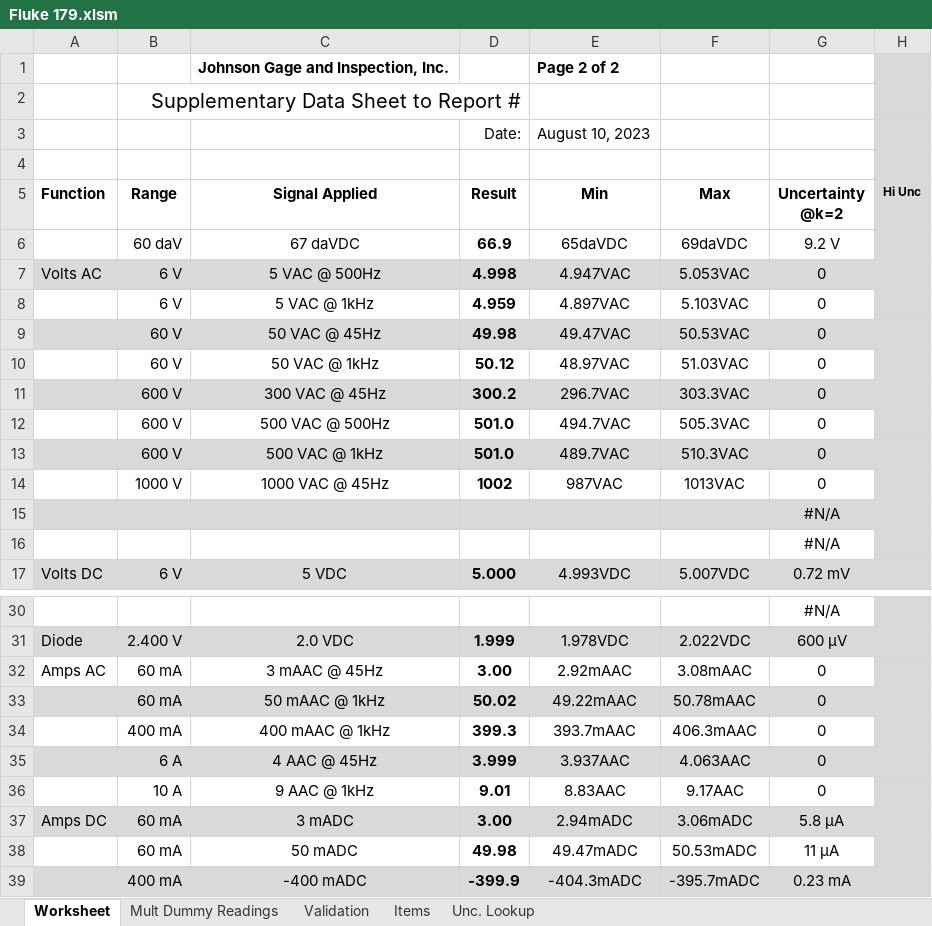
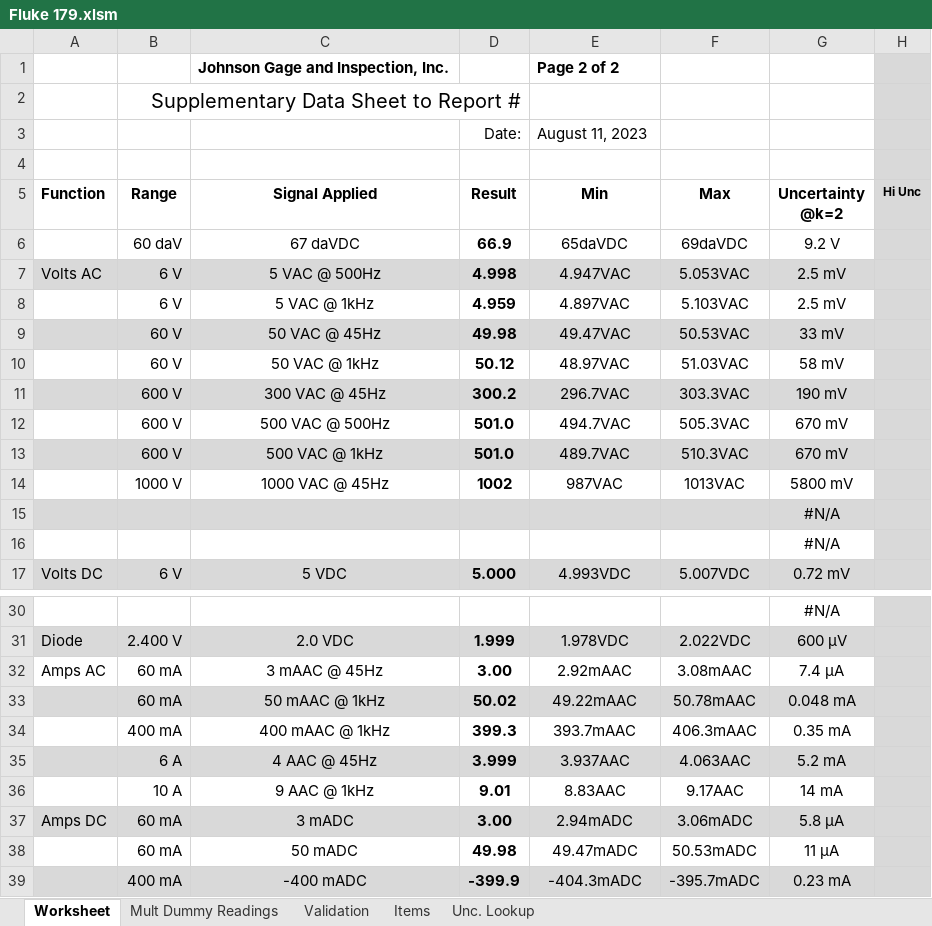
Before and after one commit to Johnson-Gage-Inspection-Inc/xl-Electrical-Workbook, an Excel workbook: Fluke 179.xlsm, sheet Worksheet, drawn as a sheet; only a part is shown, gaps mark what is left out; values as stored, in another font and other column widths than the file's, no borders; charts and pictures and conditional formats not drawn; the diff names each change by its address in the sheet, - before the commit and + after, or states it on an @@ line.

```diff
--- a/Fluke 179.xlsm (sheet Worksheet)
+++ b/Fluke 179.xlsm (sheet Worksheet)
-E3 (Min): August 10, 2023
+E3 (Min): August 11, 2023
-G7:G8 (Uncertainty @k=2): 0
+G7:G8 (Uncertainty @k=2): 2.5 mV
-G9 (Uncertainty @k=2): 0
+G9 (Uncertainty @k=2): 33 mV
-G10 (Uncertainty @k=2): 0
+G10 (Uncertainty @k=2): 58 mV
-G11 (Uncertainty @k=2): 0
+G11 (Uncertainty @k=2): 190 mV
-G12:G13 (Uncertainty @k=2): 0
+G12:G13 (Uncertainty @k=2): 670 mV
-G14 (Uncertainty @k=2): 0
+G14 (Uncertainty @k=2): 5800 mV
-G32 (Uncertainty @k=2): 0
+G32 (Uncertainty @k=2): 7.4 µA
-G33 (Uncertainty @k=2): 0
+G33 (Uncertainty @k=2): 0.048 mA
-G34 (Uncertainty @k=2): 0
+G34 (Uncertainty @k=2): 0.35 mA
-G35 (Uncertainty @k=2): 0
+G35 (Uncertainty @k=2): 5.2 mA
-G36 (Uncertainty @k=2): 0
+G36 (Uncertainty @k=2): 14 mA
```
Also changed, not shown: sheet Unc. Lookup, sheet Mult Dummy Readings, formulas that keep their value.
